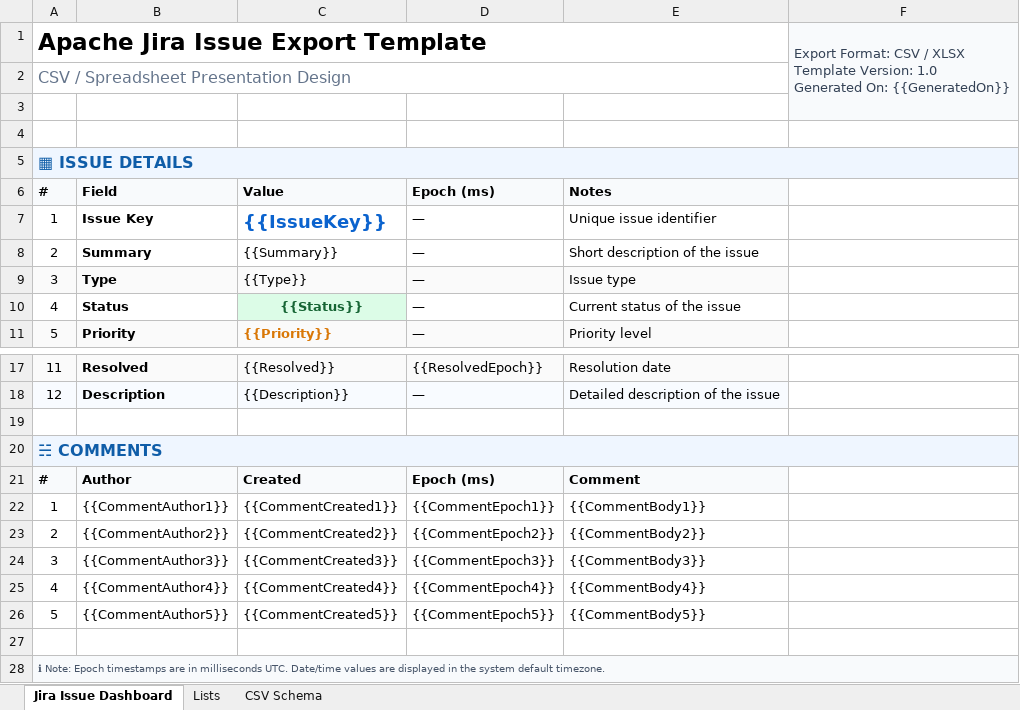
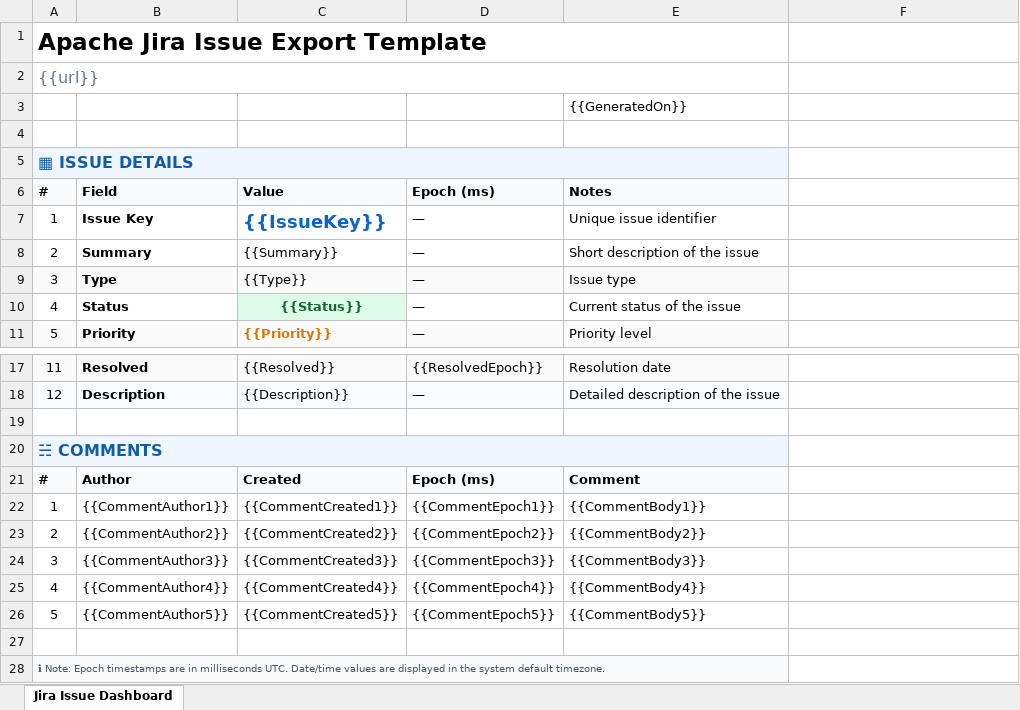
Before and after one commit to ali63yavari/programming-assessment, an Excel workbook: src/jira_crawler/templates/jira_template.xlsx, sheet Jira Issue Dashboard, drawn as a sheet; only a part is shown, gaps mark what is left out; values as stored, in another font and other column widths than the file's, no borders; ↵ is a line break in a cell; the diff names each change by its address in the sheet, - before the commit and + after, or states it on an @@ line.

Commit message:
template files updated

```diff
--- a/src/jira_crawler/templates/jira_template.xlsx (sheet Jira Issue Dashboard)
+++ b/src/jira_crawler/templates/jira_template.xlsx (sheet Jira Issue Dashboard)
-sheet tab: Lists
-sheet tab: CSV Schema
-F1: Export Format: CSV / XLSX ↵ Template Version: 1.0 ↵ Generated On: {{GeneratedOn}}
+F1: (empty)
-F1 fill: #F8FAFC
+F1 fill: none
-F1:F3 merged
-A2 (#): CSV / Spreadsheet Presentation Design
+A2 (#): {{url}}
-E3 (Notes): (empty)
+E3 (Notes): {{GeneratedOn}}
-A5:F5 merged
+A5:E5 merged
-F5 fill: #EFF6FF
+F5 fill: none
-A20:F20 merged
+A20:E20 merged
-F20 fill: #EFF6FF
+F20 fill: none
-A28:F28 merged
+A28:E28 merged
```
Also changed, not shown: src/jira_crawler/output/test.xlsx, 5 other files.
